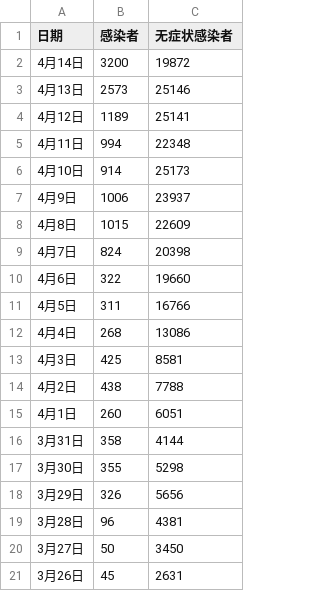
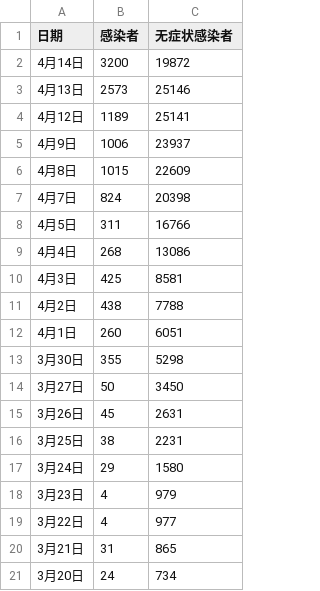
Before and after one commit to SteveYuOWO/covid-19-shanghai-inflection-chart, a CSV file: data.csv, drawn as a sheet; only a part is shown; the shorter side is filled out with more unchanged rows; the diff names each change by its address in the sheet, - before the commit and + after, or states it on an @@ line.

```diff
--- a/data.csv
+++ b/data.csv
-row 5: 4月11日 | 994 | 22348
-row 6: 4月10日 | 914 | 25173
-row 10: 4月6日 | 322 | 19660
-row 16: 3月31日 | 358 | 4144
-row 18: 3月29日 | 326 | 5656
-row 19: 3月28日 | 96 | 4381
```
Also changed, not shown: 1 other file.
